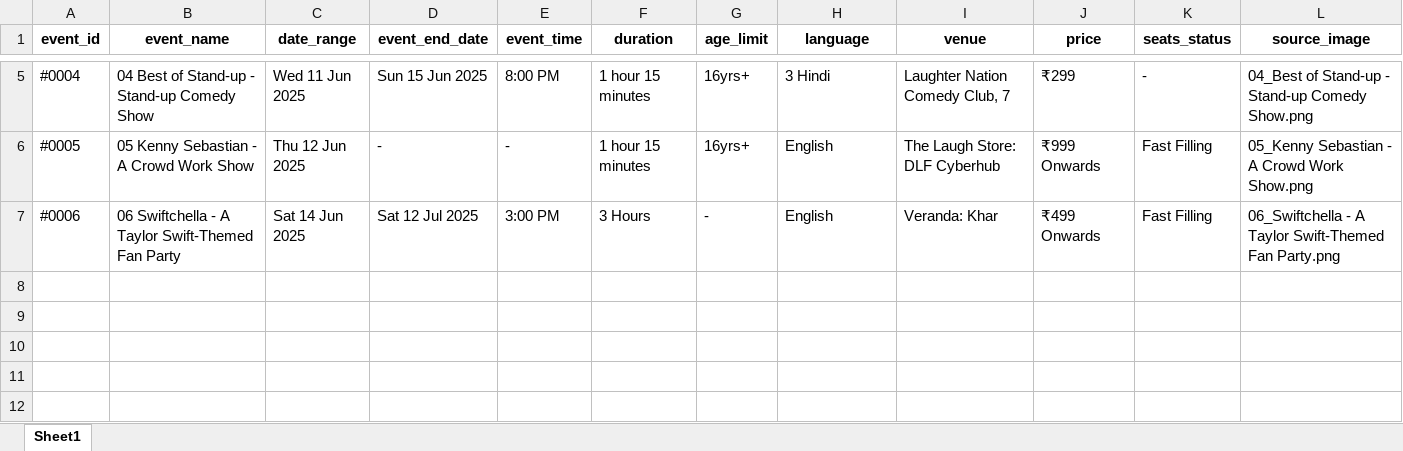
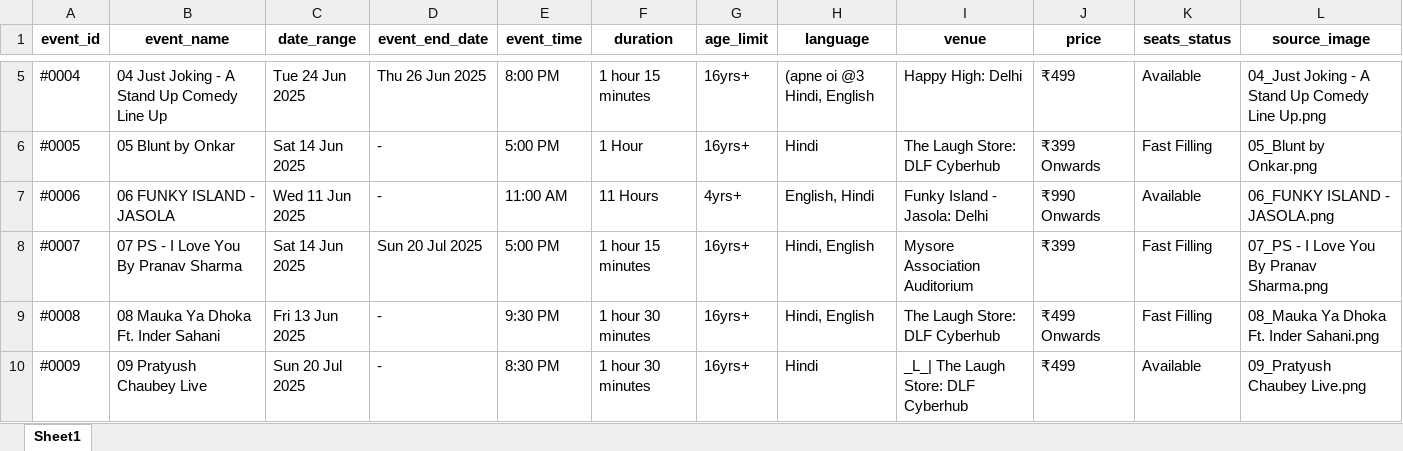
Before and after one commit to krishgoyal0/BMS_scrapper_ncr, an Excel workbook: events.xlsx, sheet Sheet1, drawn as a sheet; only a part is shown, gaps mark what is left out; values as stored, in another font and other column widths than the file's, no borders; the diff covers the shown part only; the diff names each change by its address in the sheet, - before the commit and + after, or states it on an @@ line.

```diff
--- a/events.xlsx (sheet Sheet1)
+++ b/events.xlsx (sheet Sheet1)
-B5 (event_name): 04 Best of Stand-up - Stand-up Comedy Show
+B5 (event_name): 04 Just Joking - A Stand Up Comedy Line Up
-C5 (date_range): Wed 11 Jun 2025
+C5 (date_range): Tue 24 Jun 2025
-D5 (event_end_date): Sun 15 Jun 2025
+D5 (event_end_date): Thu 26 Jun 2025
-H5 (language): 3 Hindi
+H5 (language): (apne oi @3 Hindi, English
-I5 (venue): Laughter Nation Comedy Club, 7
+I5 (venue): Happy High: Delhi
-J5 (price): ₹299
+J5 (price): ₹499
-K5 (seats_status): -
+K5 (seats_status): Available
-L5 (source_image): 04_Best of Stand-up - Stand-up Comedy Show.png
+L5 (source_image): 04_Just Joking - A Stand Up Comedy Line Up.png
-B6 (event_name): 05 Kenny Sebastian - A Crowd Work Show
+B6 (event_name): 05 Blunt by Onkar
-C6 (date_range): Thu 12 Jun 2025
+C6 (date_range): Sat 14 Jun 2025
-E6 (event_time): -
+E6 (event_time): 5:00 PM
-F6 (duration): 1 hour 15 minutes
+F6 (duration): 1 Hour
-H6 (language): English
+H6 (language): Hindi
-J6 (price): ₹999 Onwards
+J6 (price): ₹399 Onwards
-L6 (source_image): 05_Kenny Sebastian - A Crowd Work Show.png
+L6 (source_image): 05_Blunt by Onkar.png
-B7 (event_name): 06 Swiftchella - A Taylor Swift-Themed Fan Party
+B7 (event_name): 06 FUNKY ISLAND - JASOLA
-C7 (date_range): Sat 14 Jun 2025
+C7 (date_range): Wed 11 Jun 2025
-D7 (event_end_date): Sat 12 Jul 2025
+D7 (event_end_date): -
-E7 (event_time): 3:00 PM
+E7 (event_time): 11:00 AM
-F7 (duration): 3 Hours
+F7 (duration): 11 Hours
-G7 (age_limit): -
+G7 (age_limit): 4yrs+
-H7 (language): English
+H7 (language): English, Hindi
-I7 (venue): Veranda: Khar
+I7 (venue): Funky Island - Jasola: Delhi
-J7 (price): ₹499 Onwards
+J7 (price): ₹990 Onwards
-K7 (seats_status): Fast Filling
+K7 (seats_status): Available
-L7 (source_image): 06_Swiftchella - A Taylor Swift-Themed Fan Party.png
+L7 (source_image): 06_FUNKY ISLAND - JASOLA.png
+row 8: #0007 | 07 PS - I Love You By Pranav Sharma | Sat 14 Jun 2025 | Sun 20 Jul 2025 | 5:00 PM | 1 hour 15 minutes | 16yrs+ | Hindi, English | Mysore Association Auditorium | ₹399 | Fast Filling | 07_PS - I Love You By Pranav Sharma.png
+row 9: #0008 | 08 Mauka Ya Dhoka Ft. Inder Sahani | Fri 13 Jun 2025 | - | 9:30 PM | 1 hour 30 minutes | 16yrs+ | Hindi, English | The Laugh Store: DLF Cyberhub | ₹499 Onwards | Fast Filling | 08_Mauka Ya Dhoka Ft. Inder Sahani.png
+row 10: #0009 | 09 Pratyush Chaubey Live | Sun 20 Jul 2025 | - | 8:30 PM | 1 hour 30 minutes | 16yrs+ | Hindi | _L_| The Laugh Store: DLF Cyberhub | ₹499 | Available | 09_Pratyush Chaubey Live.png
```
Also changed, not shown: 27 edited cells elsewhere in this sheet, 11 other files.
